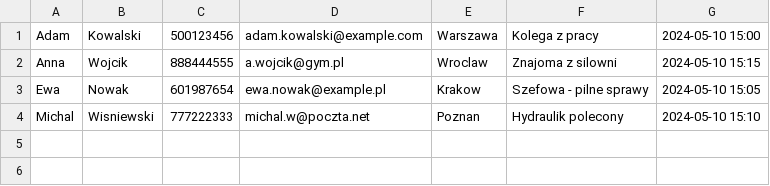
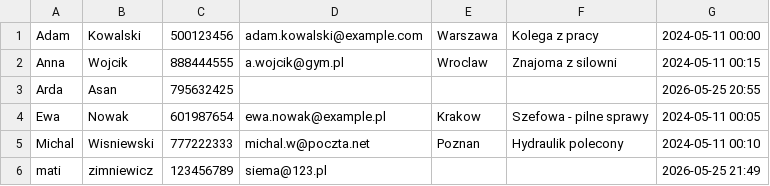
Before and after one commit to mateateatea/contact-manager, a CSV file: src/contacts.csv, drawn as a sheet.

```diff
--- a/src/contacts.csv
+++ b/src/contacts.csv
@@ -1,4 +1,6 @@
-Adam,Kowalski,500123456,adam.kowalski@example.com,Warszawa,Kolega z pracy,2024-05-10 15:00
-Anna,Wojcik,888444555,a.wojcik@gym.pl,Wroclaw,Znajoma z silowni,2024-05-10 15:15
-Ewa,Nowak,601987654,ewa.nowak@example.pl,Krakow,Szefowa - pilne sprawy,2024-05-10 15:05
-Michal,Wisniewski,777222333,michal.w@poczta.net,Poznan,Hydraulik polecony,2024-05-10 15:10
+Adam,Kowalski,500123456,adam.kowalski@example.com,Warszawa,Kolega z pracy,2024-05-11 00:00
+Anna,Wojcik,888444555,a.wojcik@gym.pl,Wroclaw,Znajoma z silowni,2024-05-11 00:15
+Arda,Asan,795632425,,,,2026-05-25 20:55
+Ewa,Nowak,601987654,ewa.nowak@example.pl,Krakow,Szefowa - pilne sprawy,2024-05-11 00:05
+Michal,Wisniewski,777222333,michal.w@poczta.net,Poznan,Hydraulik polecony,2024-05-11 00:10
+mati,zimniewicz,123456789,siema@123.pl,,,2026-05-25 21:49
```
Also changed, not shown: 14 other files.
